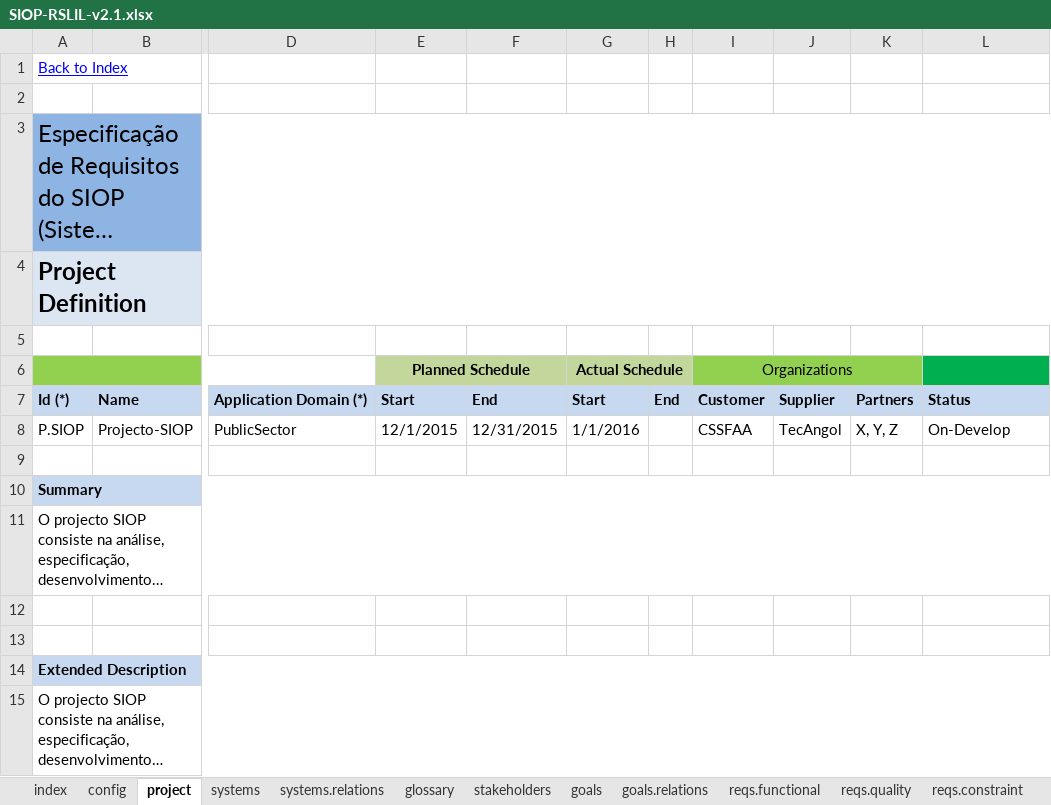
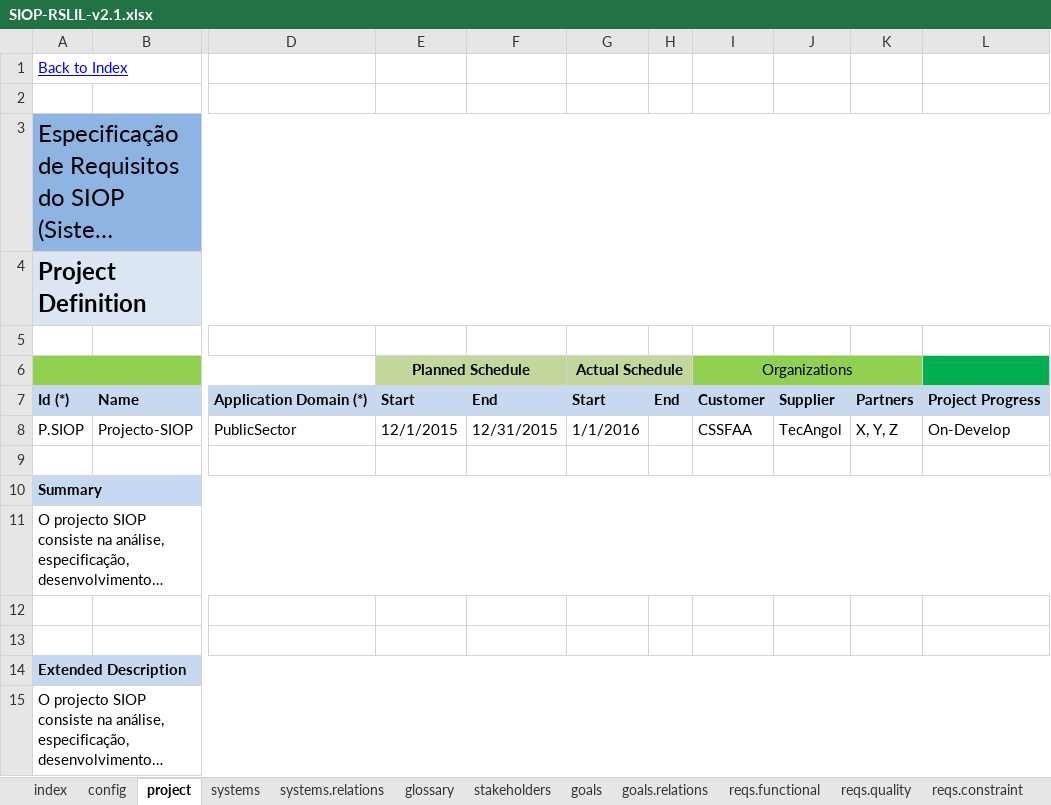
Before and after one commit to apribeiro/RSLingo-Studio, an Excel workbook: Templates/SIOP-RSLIL-v2.1.xlsx, sheet project, drawn as a sheet; only a part is shown, gaps mark what is left out; long unchanged cells end in …; values as stored, in another font and other column widths than the file's, no borders; the diff names each change by its address in the sheet, - before the commit and + after, or states it on an @@ line.

```diff
--- a/Templates/SIOP-RSLIL-v2.1.xlsx (sheet project)
+++ b/Templates/SIOP-RSLIL-v2.1.xlsx (sheet project)
-L7: Status
+L7: Project Progress
```
Also changed, not shown: sheet usecases.
